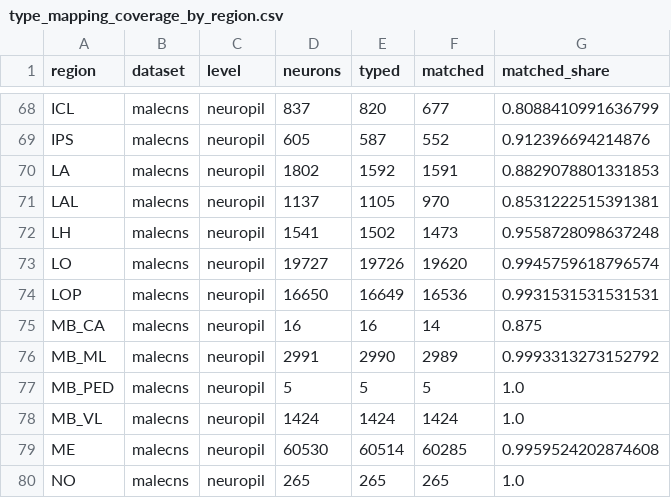
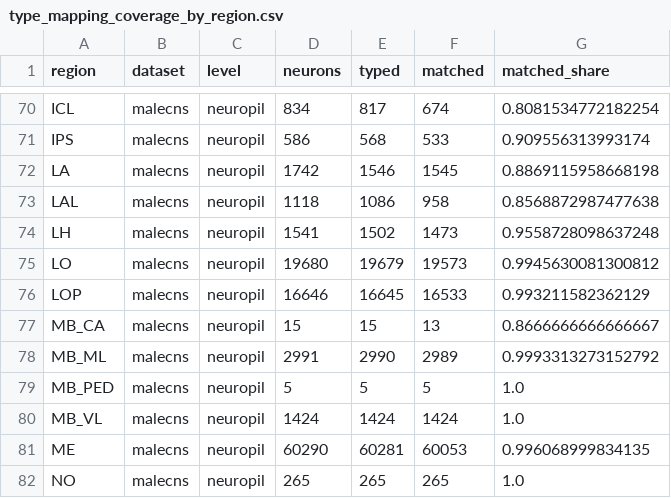
Before and after one commit to teyerci/p5-pu-wiring, a CSV file: reports/type_mapping_coverage_by_region.csv, drawn as a sheet; only a part is shown, gaps mark what is left out; addresses are those after the commit; the diff covers the shown part only; the diff names each change by its address in the sheet, - before the commit and + after, or states it on an @@ line.

```diff
--- a/reports/type_mapping_coverage_by_region.csv
+++ b/reports/type_mapping_coverage_by_region.csv
-D70 (neurons): 837
+D70 (neurons): 834
-E70 (typed): 820
+E70 (typed): 817
-F70 (matched): 677
+F70 (matched): 674
-G70 (matched_share): 0.8088410991636799
+G70 (matched_share): 0.8081534772182254
-D71 (neurons): 605
+D71 (neurons): 586
-E71 (typed): 587
+E71 (typed): 568
-F71 (matched): 552
+F71 (matched): 533
-G71 (matched_share): 0.912396694214876
+G71 (matched_share): 0.909556313993174
-D72 (neurons): 1802
+D72 (neurons): 1742
-E72 (typed): 1592
+E72 (typed): 1546
-F72 (matched): 1591
+F72 (matched): 1545
-G72 (matched_share): 0.8829078801331853
+G72 (matched_share): 0.8869115958668198
-D73 (neurons): 1137
+D73 (neurons): 1118
-E73 (typed): 1105
+E73 (typed): 1086
-F73 (matched): 970
+F73 (matched): 958
-G73 (matched_share): 0.8531222515391381
+G73 (matched_share): 0.8568872987477638
-D75 (neurons): 19727
+D75 (neurons): 19680
-E75 (typed): 19726
+E75 (typed): 19679
-F75 (matched): 19620
+F75 (matched): 19573
-G75 (matched_share): 0.9945759618796574
+G75 (matched_share): 0.9945630081300812
-D76 (neurons): 16650
+D76 (neurons): 16646
-E76 (typed): 16649
+E76 (typed): 16645
-F76 (matched): 16536
+F76 (matched): 16533
-G76 (matched_share): 0.9931531531531531
+G76 (matched_share): 0.993211582362129
-D77 (neurons): 16
+D77 (neurons): 15
-E77 (typed): 16
+E77 (typed): 15
-F77 (matched): 14
+F77 (matched): 13
-G77 (matched_share): 0.875
+G77 (matched_share): 0.8666666666666667
-D81 (neurons): 60530
+D81 (neurons): 60290
-E81 (typed): 60514
+E81 (typed): 60281
-F81 (matched): 60285
+F81 (matched): 60053
-G81 (matched_share): 0.9959524202874608
+G81 (matched_share): 0.996068999834135
```
Also changed, not shown: 3 added rows and 126 edited cells elsewhere in this file, reports/type_mapping_fafb_malecns.csv, 26 other files.
